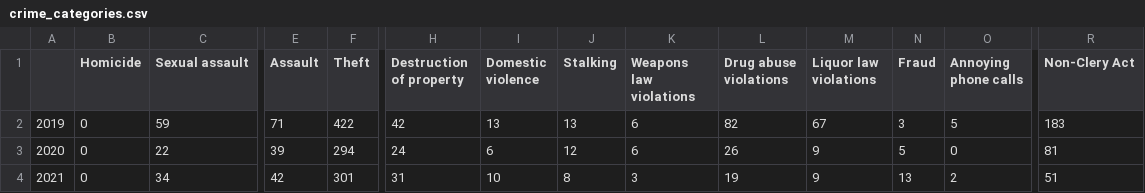
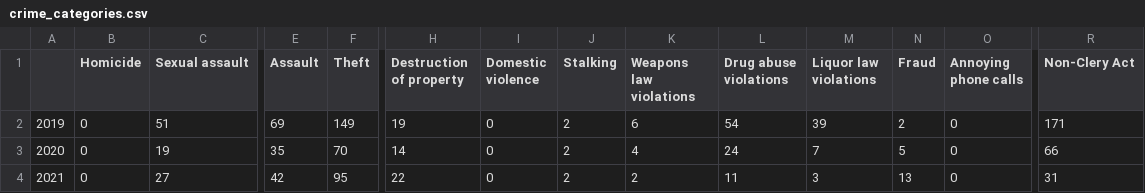
Before and after one commit to campus-crime-watch/campus-crime-watch.github.io, a CSV file: data/processed/crime_categories.csv, drawn as a sheet; only a part is shown, gaps mark what is left out; the diff covers the shown part only; the diff names each change by its address in the sheet, - before the commit and + after, or states it on an @@ line.

```diff
--- a/data/processed/crime_categories.csv
+++ b/data/processed/crime_categories.csv
-C2 (Sexual assault): 59
+C2 (Sexual assault): 51
-E2 (Assault): 71
+E2 (Assault): 69
-F2 (Theft): 422
+F2 (Theft): 149
-H2 (Destruction of property): 42
+H2 (Destruction of property): 19
-I2 (Domestic violence): 13
+I2 (Domestic violence): 0
-J2 (Stalking): 13
+J2 (Stalking): 2
-L2 (Drug abuse violations): 82
+L2 (Drug abuse violations): 54
-M2 (Liquor law violations): 67
+M2 (Liquor law violations): 39
-N2 (Fraud): 3
+N2 (Fraud): 2
-O2 (Annoying phone calls): 5
+O2 (Annoying phone calls): 0
-R2 (Non-Clery Act): 183
+R2 (Non-Clery Act): 171
-C3 (Sexual assault): 22
+C3 (Sexual assault): 19
-E3 (Assault): 39
+E3 (Assault): 35
-F3 (Theft): 294
+F3 (Theft): 70
-H3 (Destruction of property): 24
+H3 (Destruction of property): 14
-I3 (Domestic violence): 6
+I3 (Domestic violence): 0
-J3 (Stalking): 12
+J3 (Stalking): 2
-K3 (Weapons law violations): 6
+K3 (Weapons law violations): 4
-L3 (Drug abuse violations): 26
+L3 (Drug abuse violations): 24
-M3 (Liquor law violations): 9
+M3 (Liquor law violations): 7
-R3 (Non-Clery Act): 81
+R3 (Non-Clery Act): 66
-C4 (Sexual assault): 34
+C4 (Sexual assault): 27
-F4 (Theft): 301
+F4 (Theft): 95
-H4 (Destruction of property): 31
+H4 (Destruction of property): 22
-I4 (Domestic violence): 10
+I4 (Domestic violence): 0
-J4 (Stalking): 8
+J4 (Stalking): 2
-K4 (Weapons law violations): 3
+K4 (Weapons law violations): 2
-L4 (Drug abuse violations): 19
+L4 (Drug abuse violations): 11
-M4 (Liquor law violations): 9
+M4 (Liquor law violations): 3
-O4 (Annoying phone calls): 2
+O4 (Annoying phone calls): 0
-R4 (Non-Clery Act): 51
+R4 (Non-Clery Act): 31
```
Also changed, not shown: 24 edited cells elsewhere in this file, 4 other files.
